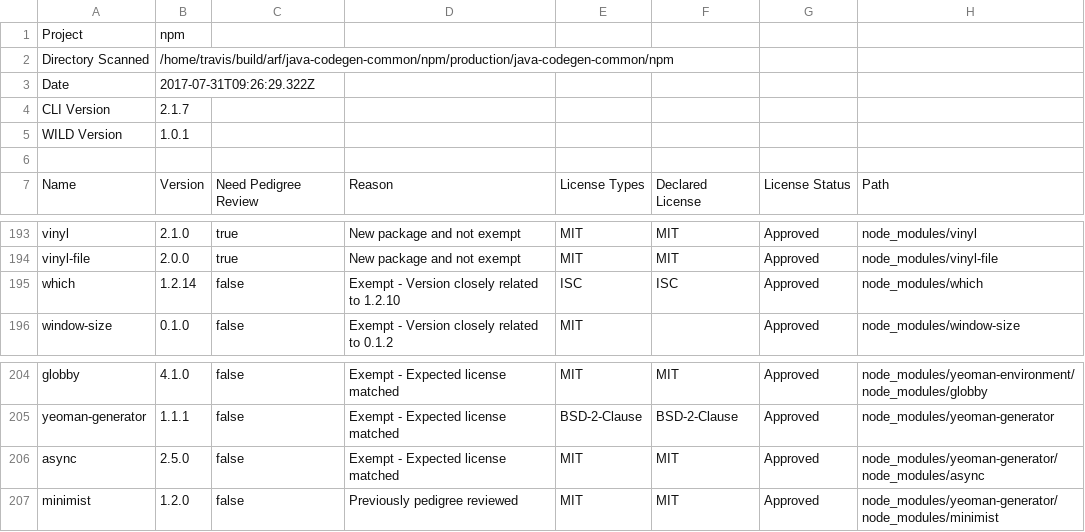
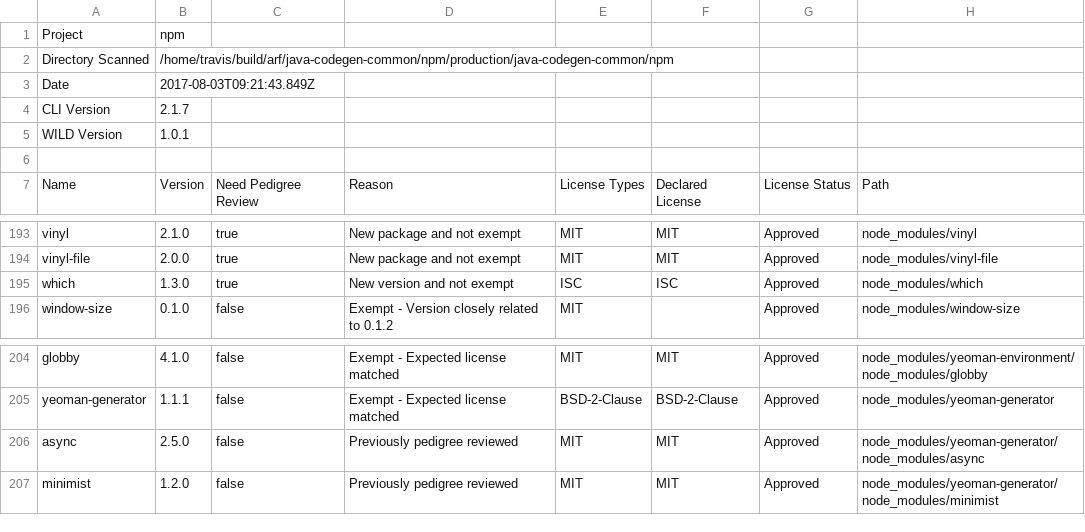
Before and after one commit to ibm-developer/java-codegen-common, a CSV file: docs/scan/Scan-Report.csv, drawn as a sheet; only a part is shown, gaps mark what is left out.

Commit message:
Update test coverage and code scan files

```diff
--- a/docs/scan/Scan-Report.csv
+++ b/docs/scan/Scan-Report.csv
@@ -2,3 +2,3 @@
 "Directory Scanned","/home/travis/build/arf/java-codegen-common/npm/production/java-codegen-common/npm"
-"Date","2017-07-31T09:26:29.322Z"
+"Date","2017-08-03T09:21:43.849Z"
 "CLI Version","2.1.7"
@@ -194,3 +194,3 @@
 "vinyl-file","2.0.0","true","New package and not exempt","MIT","MIT","Approved","node_modules/vinyl-file"
-"which","1.2.14","false","Exempt - Version closely related to 1.2.10","ISC","ISC","Approved","node_modules/which"
+"which","1.3.0","true","New version and not exempt","ISC","ISC","Approved","node_modules/which"
 "window-size","0.1.0","false","Exempt - Version closely related to 0.1.2","MIT","","Approved","node_modules/window-size"
@@ -205,3 +205,3 @@
 "yeoman-generator","1.1.1","false","Exempt - Expected license matched","BSD-2-Clause","BSD-2-Clause","Approved","node_modules/yeoman-generator"
-"async","2.5.0","false","Exempt - Expected license matched","MIT","MIT","Approved","node_modules/yeoman-generator/node_modules/async"
+"async","2.5.0","false","Previously pedigree reviewed","MIT","MIT","Approved","node_modules/yeoman-generator/node_modules/async"
 "minimist","1.2.0","false","Previously pedigree reviewed","MIT","MIT","Approved","node_modules/yeoman-generator/node_modules/minimist"
```
Also changed, not shown: 15 other files.
